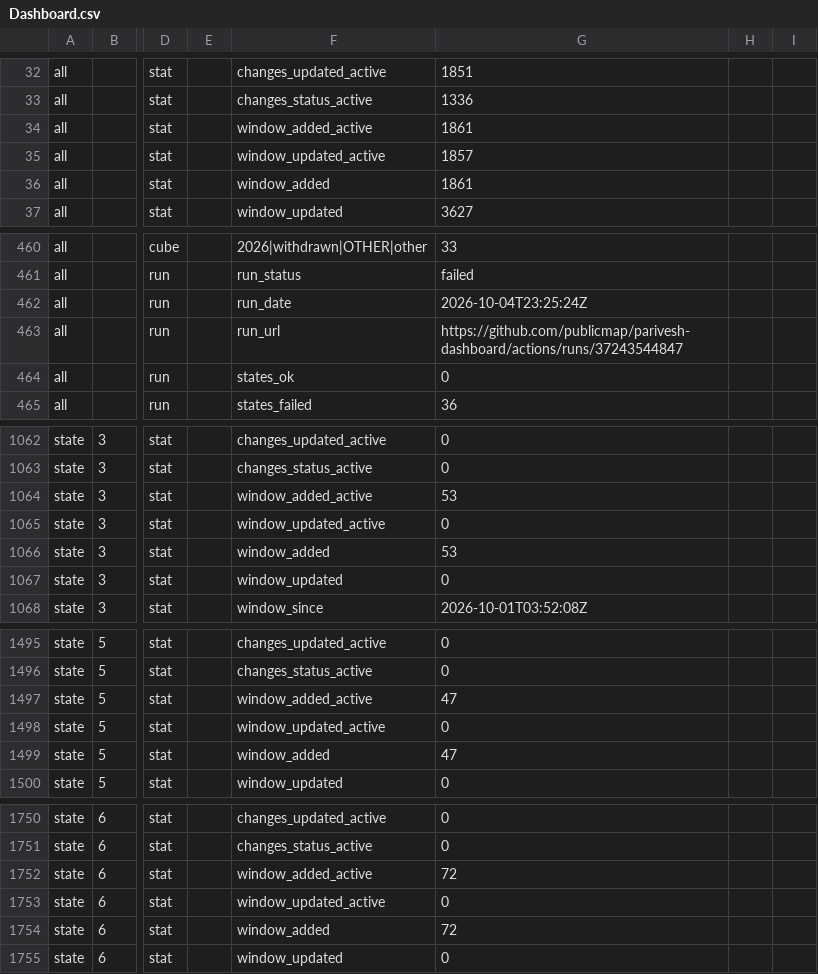
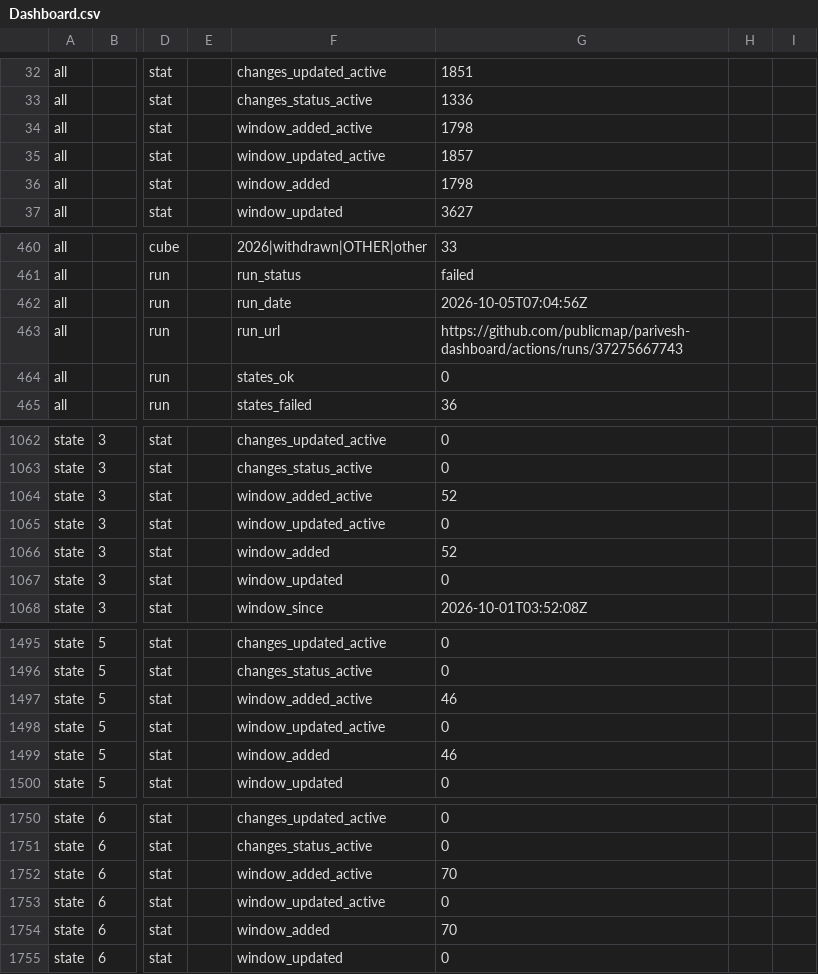
Before and after one commit to publicmap/parivesh-dashboard, a CSV file: csv/Dashboard.csv, drawn as a sheet; only a part is shown, gaps mark what is left out; the diff covers the shown part only; the diff names each change by its address in the sheet, - before the commit and + after, or states it on an @@ line.

```diff
--- a/csv/Dashboard.csv
+++ b/csv/Dashboard.csv
-G34: 1861
+G34: 1798
-G36: 1861
+G36: 1798
-G462: 2026-10-04T23:25:24Z
+G462: 2026-10-05T07:04:56Z
-G463: https://github.com/publicmap/parivesh-dashboard/actions/runs/37243544847
+G463: https://github.com/publicmap/parivesh-dashboard/actions/runs/37275667743
-G1064: 53
+G1064: 52
-G1066: 53
+G1066: 52
-G1497: 47
+G1497: 46
-G1499: 47
+G1499: 46
-G1752: 72
+G1752: 70
-G1754: 72
+G1754: 70
```
Also changed, not shown: 30 edited cells elsewhere in this file.
